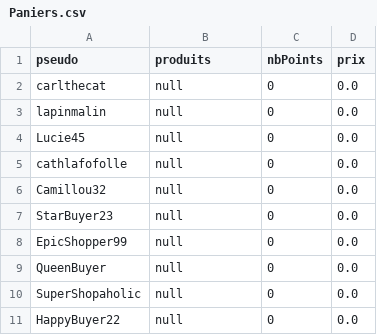
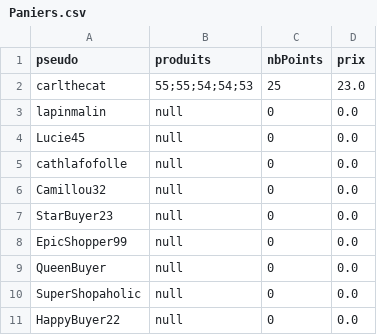
Before and after one commit to Puissance4/Devoir, a CSV file: Implementation/UniShopV2/Paniers.csv, drawn as a sheet.

```diff
--- a/Implementation/UniShopV2/Paniers.csv
+++ b/Implementation/UniShopV2/Paniers.csv
@@ -1,3 +1,3 @@
 pseudo,produits,nbPoints,prix
-carlthecat,null,0,0.0
+carlthecat,55;55;54;54;53,25,23.0
 lapinmalin,null,0,0.0
```
Also changed, not shown: Implementation/UniShopV2/Acheteurs.csv, Implementation/UniShopV2/Produits.csv, 10 other files.
